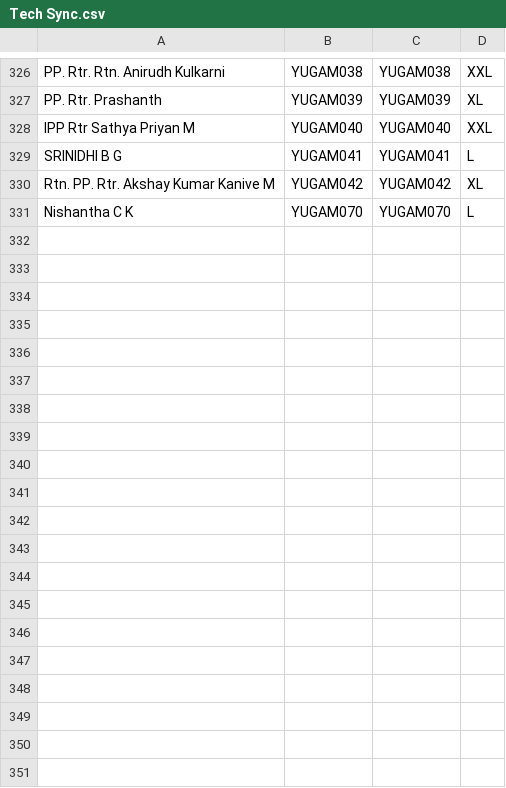
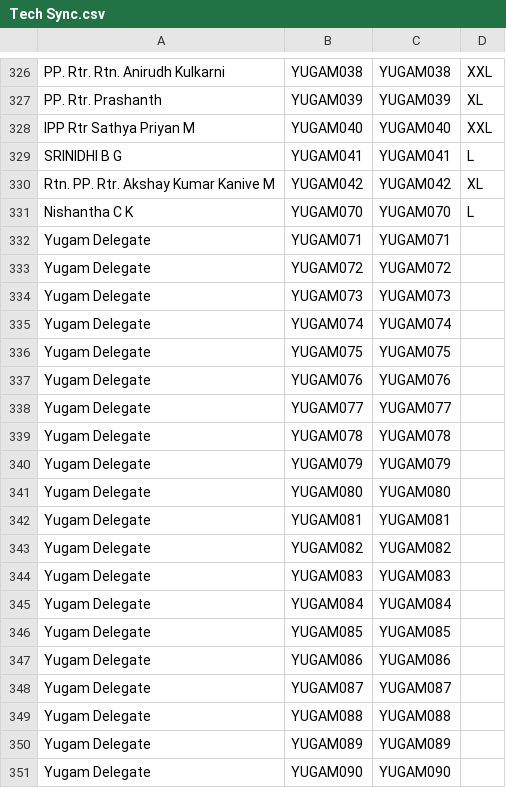
Before and after one commit to durgaprasadsn/Yugam, a CSV file: Tech Sync.csv, drawn as a sheet; only a part is shown, gaps mark what is left out; the diff covers the shown part only.

```diff
--- a/Tech Sync.csv
+++ b/Tech Sync.csv
@@ -331 +331,21 @@ Rtn. PP. Rtr. Akshay Kumar Kanive M,YUGAM042,YUGAM042,XL
 Nishantha C K,YUGAM070,YUGAM070,L
+Yugam Delegate,YUGAM071,YUGAM071,
+Yugam Delegate,YUGAM072,YUGAM072,
+Yugam Delegate,YUGAM073,YUGAM073,
+Yugam Delegate,YUGAM074,YUGAM074,
+Yugam Delegate,YUGAM075,YUGAM075,
+Yugam Delegate,YUGAM076,YUGAM076,
+Yugam Delegate,YUGAM077,YUGAM077,
+Yugam Delegate,YUGAM078,YUGAM078,
+Yugam Delegate,YUGAM079,YUGAM079,
+Yugam Delegate,YUGAM080,YUGAM080,
+Yugam Delegate,YUGAM081,YUGAM081,
+Yugam Delegate,YUGAM082,YUGAM082,
+Yugam Delegate,YUGAM083,YUGAM083,
+Yugam Delegate,YUGAM084,YUGAM084,
+Yugam Delegate,YUGAM085,YUGAM085,
+Yugam Delegate,YUGAM086,YUGAM086,
+Yugam Delegate,YUGAM087,YUGAM087,
+Yugam Delegate,YUGAM088,YUGAM088,
+Yugam Delegate,YUGAM089,YUGAM089,
+Yugam Delegate,YUGAM090,YUGAM090,
```
Also changed, not shown: 30 added rows elsewhere in this file, 13 other files.
